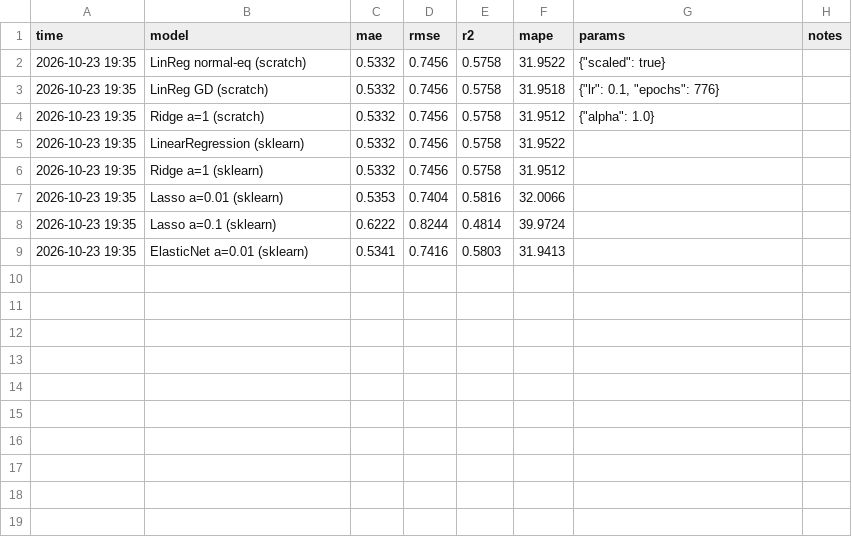
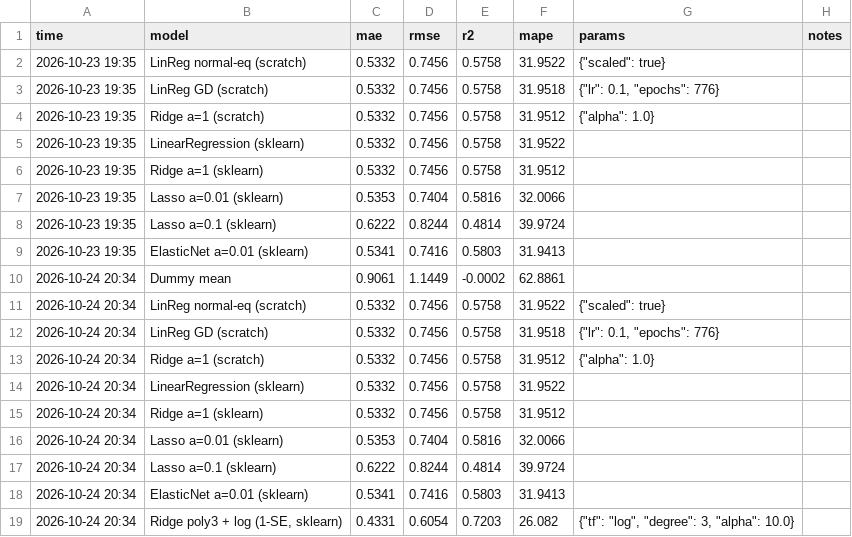
Before and after one commit to BlackUmbrella0123/ML-DL-LLM, a CSV file: results/california_housing.csv, drawn as a sheet; the diff names each change by its address in the sheet, - before the commit and + after, or states it on an @@ line.

```diff
--- a/results/california_housing.csv
+++ b/results/california_housing.csv
+row 10: 2026-10-24 20:34 | Dummy mean | 0.9061 | 1.1449 | -0.0002 | 62.8861
+row 11: 2026-10-24 20:34 | LinReg normal-eq (scratch) | 0.5332 | 0.7456 | 0.5758 | 31.9522 | {"scaled": true}
+row 12: 2026-10-24 20:34 | LinReg GD (scratch) | 0.5332 | 0.7456 | 0.5758 | 31.9518 | {"lr": 0.1, "epochs": 776}
+row 13: 2026-10-24 20:34 | Ridge a=1 (scratch) | 0.5332 | 0.7456 | 0.5758 | 31.9512 | {"alpha": 1.0}
+row 14: 2026-10-24 20:34 | LinearRegression (sklearn) | 0.5332 | 0.7456 | 0.5758 | 31.9522
+row 15: 2026-10-24 20:34 | Ridge a=1 (sklearn) | 0.5332 | 0.7456 | 0.5758 | 31.9512
+row 16: 2026-10-24 20:34 | Lasso a=0.01 (sklearn) | 0.5353 | 0.7404 | 0.5816 | 32.0066
+row 17: 2026-10-24 20:34 | Lasso a=0.1 (sklearn) | 0.6222 | 0.8244 | 0.4814 | 39.9724
+row 18: 2026-10-24 20:34 | ElasticNet a=0.01 (sklearn) | 0.5341 | 0.7416 | 0.5803 | 31.9413
+row 19: 2026-10-24 20:34 | Ridge poly3 + log (1-SE, sklearn) | 0.4331 | 0.6054 | 0.7203 | 26.082 | {"tf": "log", "degree": 3, "alpha": 10.0}
```
Also changed, not shown: results/iris_binary.csv, 4 other files.
